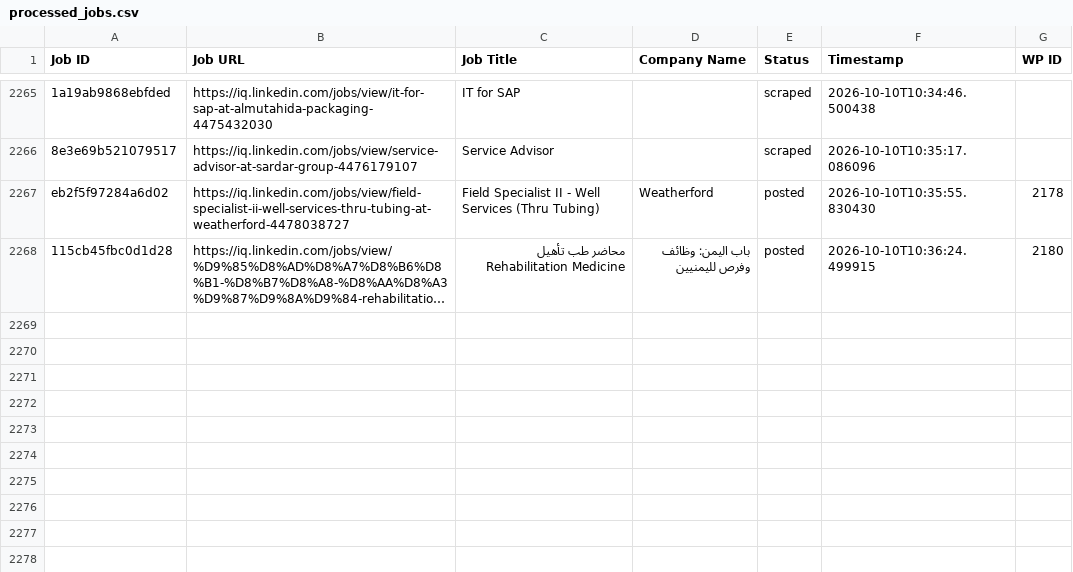
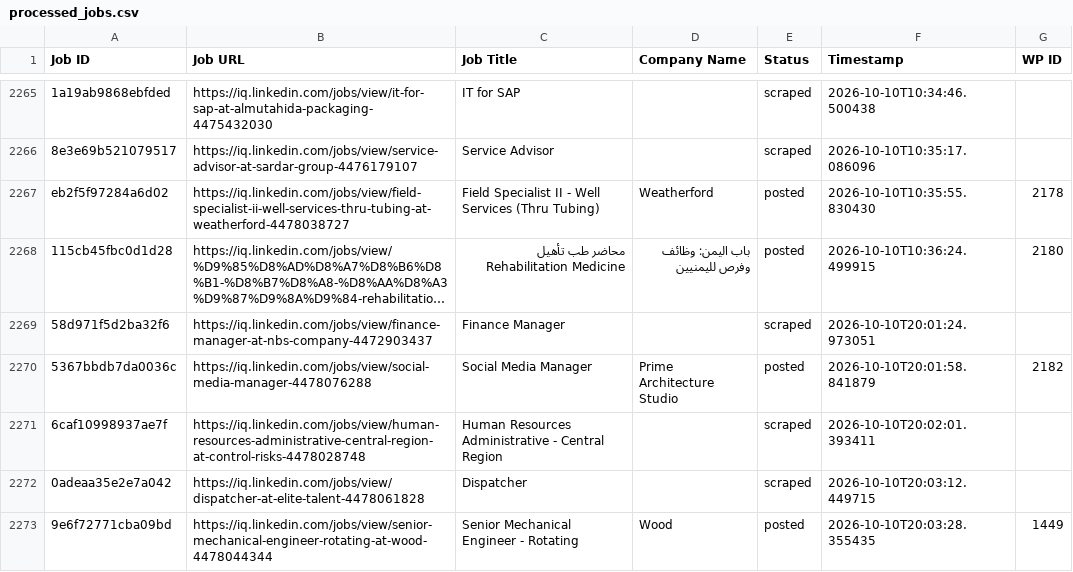
Before and after one commit to mimusdesign/iq, a CSV file: processed_jobs.csv, drawn as a sheet; only a part is shown, gaps mark what is left out; long unchanged cells end in …; the diff names each change by its address in the sheet, - before the commit and + after, or states it on an @@ line.

```diff
--- a/processed_jobs.csv
+++ b/processed_jobs.csv
+row 2269: 58d971f5d2ba32f6 | https://iq.linkedin.com/jobs/view/finance-manager-at-nbs-company-4472903437 | Finance Manager |  | scraped | 2026-10-10T20:01:24.973051
+row 2270: 5367bbdb7da0036c | https://iq.linkedin.com/jobs/view/social-media-manager-4478076288 | Social Media Manager | Prime Architecture Studio | posted | 2026-10-10T20:01:58.841879 | 2182
+row 2271: 6caf10998937ae7f | https://iq.linkedin.com/jobs/view/human-resources-administrative-central-region-at-control-risks-4478028748 | Human Resources Administrative - Central Region |  | scraped | 2026-10-10T20:02:01.393411
+row 2272: 0adeaa35e2e7a042 | https://iq.linkedin.com/jobs/view/dispatcher-at-elite-talent-4478061828 | Dispatcher |  | scraped | 2026-10-10T20:03:12.449715
+row 2273: 9e6f72771cba09bd | https://iq.linkedin.com/jobs/view/senior-mechanical-engineer-rotating-at-wood-4478044344 | Senior Mechanical Engineer - Rotating | Wood | posted | 2026-10-10T20:03:28.355435 | 1449
```
